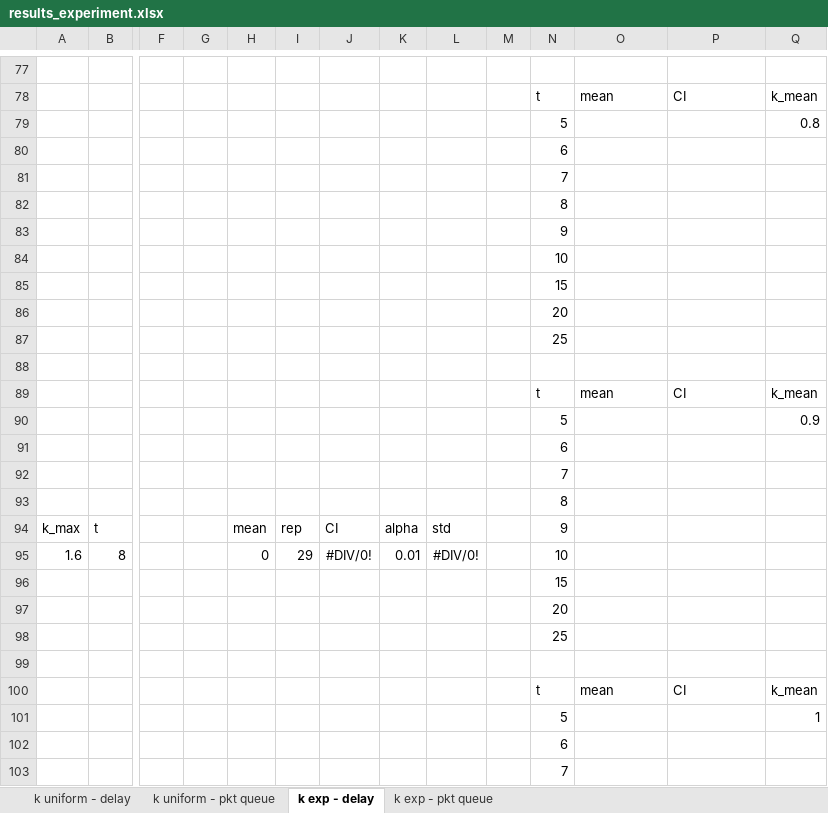
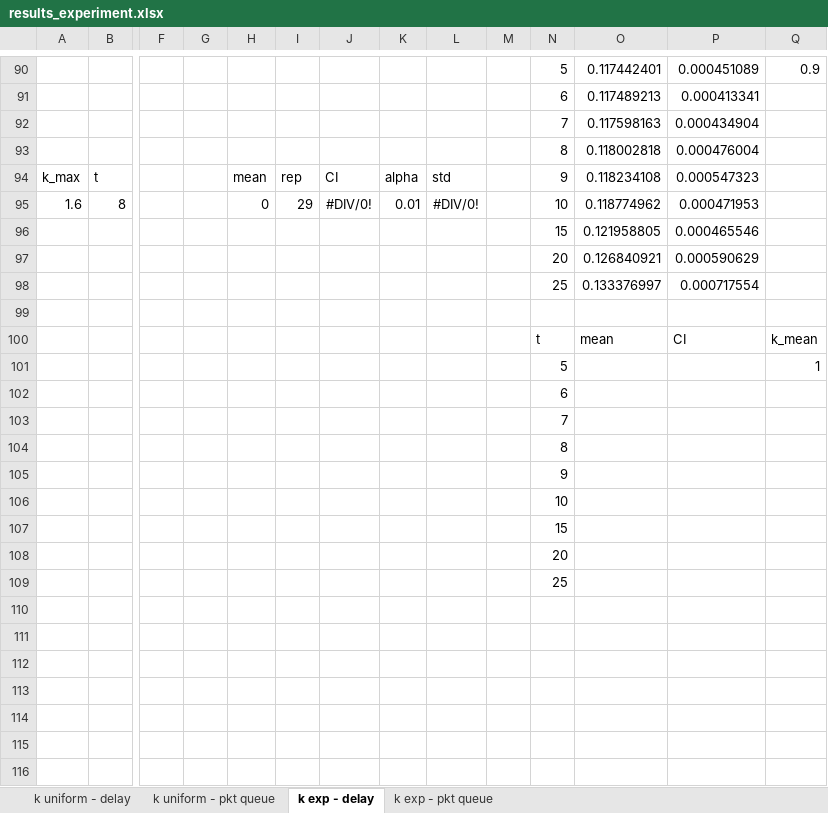
Before and after one commit to Fedeperrone98/PECNS-project, an Excel workbook: scripts/experiments/results_experiment.xlsx, sheet k exp - delay, drawn as a sheet; only a part is shown, gaps mark what is left out; the shorter side is filled out with more unchanged rows; values as stored, in another font and other column widths than the file's, no borders; charts and pictures not drawn; removed rows and columns are numbered as before the commit, all else as after; rows hold the shown columns only; the diff covers the shown part only; the diff names each change by its address in the sheet, - before the commit and + after, or states it on an @@ line.

Commit message:
Update results_experiment.xlsx

```diff
--- a/scripts/experiments/results_experiment.xlsx (sheet k exp - delay)
+++ b/scripts/experiments/results_experiment.xlsx (sheet k exp - delay)
-row 90: (empty)
+row 90:  |  |  |  |  |  |  |  |  |  | 5 | 0.117442401 | 0.000451089 | 0.9
-row 78:  |  |  |  |  |  |  |  |  |  | t | mean | CI | k_mean
-row 79:  |  |  |  |  |  |  |  |  |  | 5 |  |  | 0.8
-row 80:  |  |  |  |  |  |  |  |  |  | 6
-row 81:  |  |  |  |  |  |  |  |  |  | 7
-row 82:  |  |  |  |  |  |  |  |  |  | 8
-row 83:  |  |  |  |  |  |  |  |  |  | 9
-row 84:  |  |  |  |  |  |  |  |  |  | 10
-row 85:  |  |  |  |  |  |  |  |  |  | 15
-row 86:  |  |  |  |  |  |  |  |  |  | 20
-row 87:  |  |  |  |  |  |  |  |  |  | 25
-row 91: (empty)
+row 91:  |  |  |  |  |  |  |  |  |  | 6 | 0.117489213 | 0.000413341
-row 89:  |  |  |  |  |  |  |  |  |  | t | mean | CI | k_mean
-row 90:  |  |  |  |  |  |  |  |  |  | 5 |  |  | 0.9
-row 91:  |  |  |  |  |  |  |  |  |  | 6
-row 92:  |  |  |  |  |  |  |  |  |  | 7
-row 93:  |  |  |  |  |  |  |  |  |  | 8
+row 92:  |  |  |  |  |  |  |  |  |  | 7 | 0.117598163 | 0.000434904
+row 93:  |  |  |  |  |  |  |  |  |  | 8 | 0.118002818 | 0.000476004
-O94: (empty)
+O94: 0.118234108
-P94: (empty)
+P94: 0.000547323
-O95: (empty)
+O95: 0.118774962
-P95: (empty)
+P95: 0.000471953
-row 96:  |  |  |  |  |  |  |  |  |  | 15
-row 97:  |  |  |  |  |  |  |  |  |  | 20
-row 98:  |  |  |  |  |  |  |  |  |  | 25
+row 96:  |  |  |  |  |  |  |  |  |  | 15 | 0.121958805 | 0.000465546
+row 97:  |  |  |  |  |  |  |  |  |  | 20 | 0.126840921 | 0.000590629
+row 98:  |  |  |  |  |  |  |  |  |  | 25 | 0.133376997 | 0.000717554
```
Also changed, not shown: 74 added rows, 61 removed rows, 1 moved row and 15 edited cells elsewhere in this sheet, formulas that keep their value, charts or pictures.
